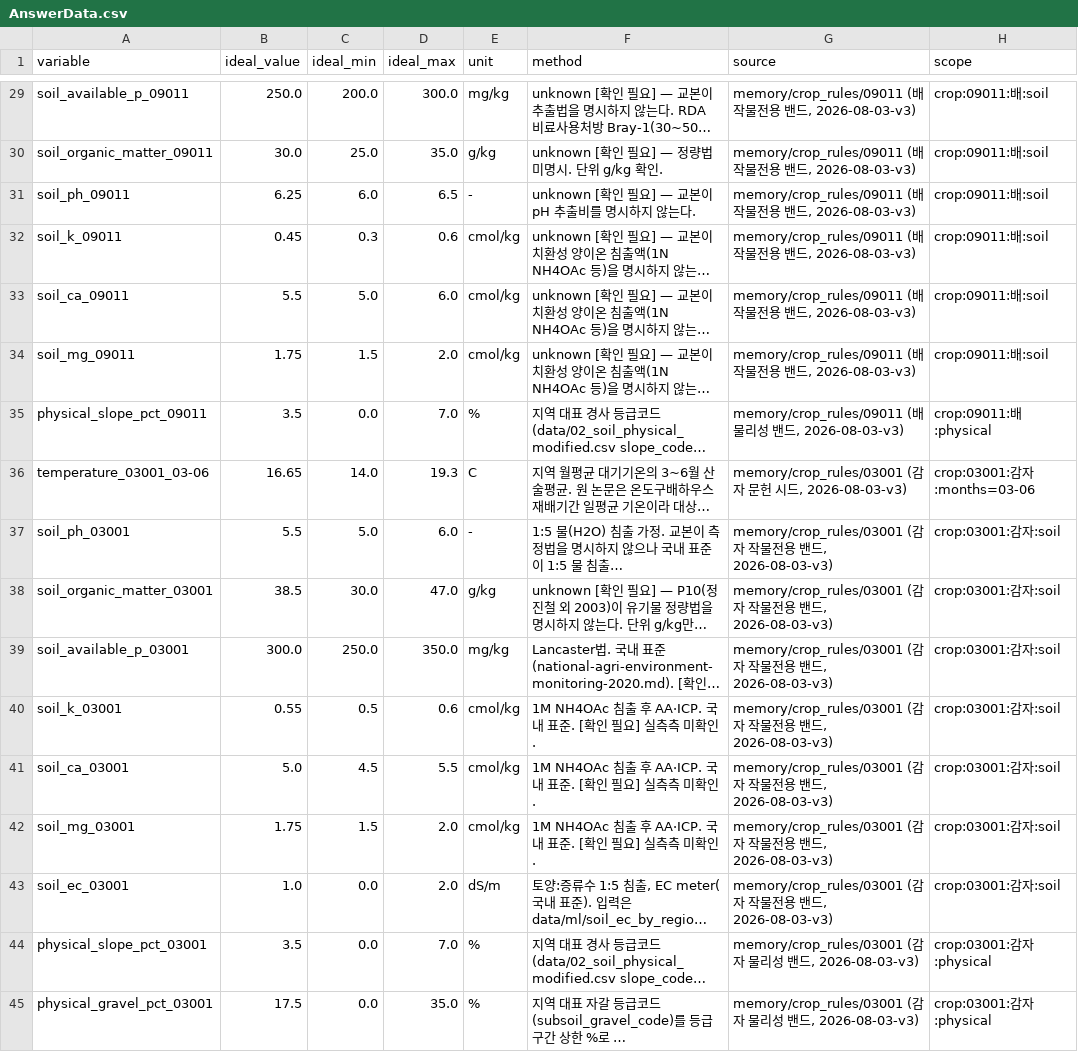
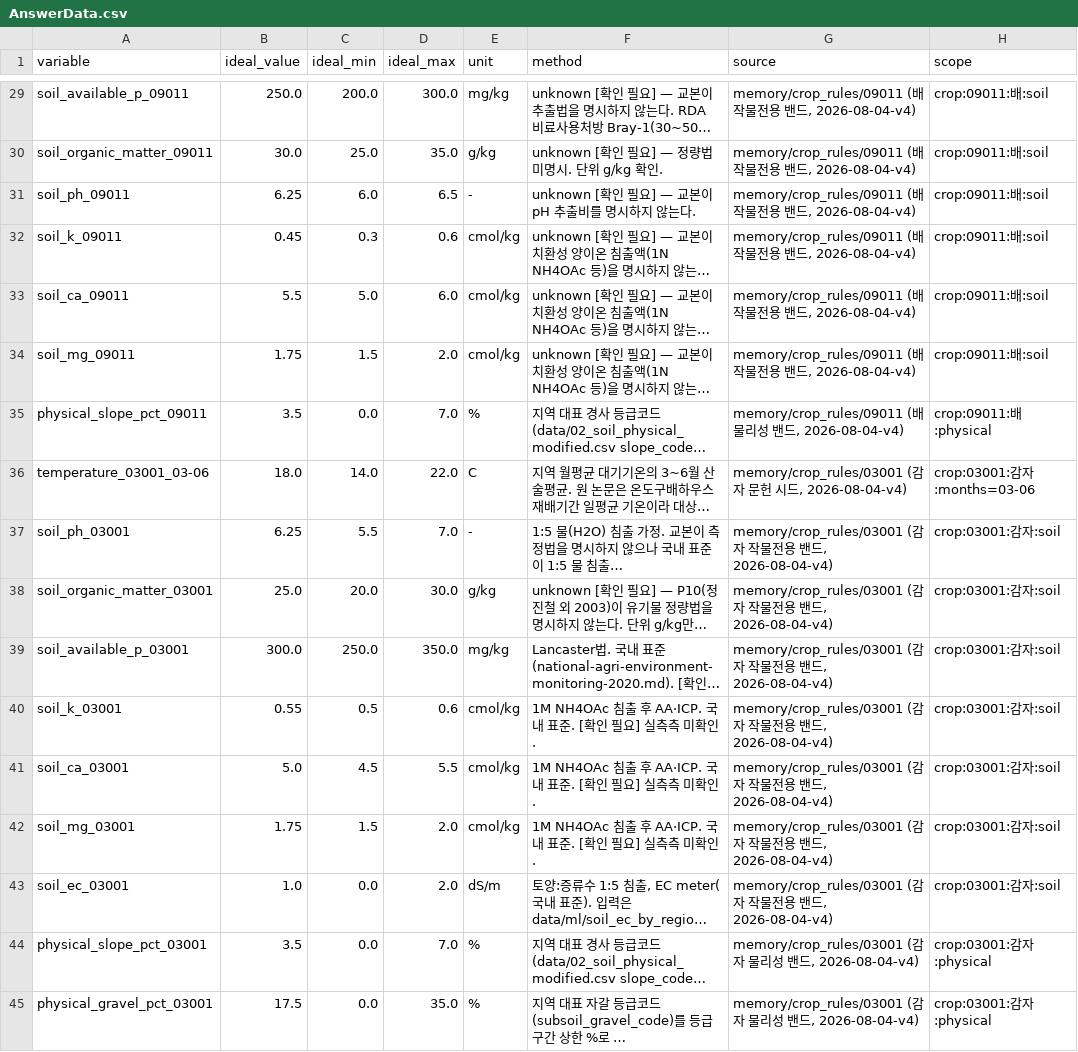
Before and after one commit to foryourfarm/main, a CSV file: outcomes/AnswerData.csv, drawn as a sheet; only a part is shown, gaps mark what is left out; long unchanged cells end in …; the diff covers the shown part only; the diff names each change by its address in the sheet, - before the commit and + after, or states it on an @@ line.

```diff
--- a/outcomes/AnswerData.csv
+++ b/outcomes/AnswerData.csv
-G29:G34 (source): …드, 2026-08-03-v3)
+G29:G34 (source): …드, 2026-08-04-v4)
-G35 (source): …드, 2026-08-03-v3)
+G35 (source): …드, 2026-08-04-v4)
-B36 (ideal_value): 16.65
+B36 (ideal_value): 18.0
-D36 (ideal_max): 19.3
+D36 (ideal_max): 22.0
-G36 (source): …드, 2026-08-03-v3)
+G36 (source): …드, 2026-08-04-v4)
-B37 (ideal_value): 5.5
+B37 (ideal_value): 6.25
-C37 (ideal_min): 5.0
+C37 (ideal_min): 5.5
-D37 (ideal_max): 6.0
+D37 (ideal_max): 7.0
-G37:G43 (source): …드, 2026-08-03-v3)
+G37:G43 (source): …드, 2026-08-04-v4)
-B38 (ideal_value): 38.5
+B38 (ideal_value): 25.0
-C38 (ideal_min): 30.0
+C38 (ideal_min): 20.0
-D38 (ideal_max): 47.0
+D38 (ideal_max): 30.0
-G44:G45 (source): …드, 2026-08-03-v3)
+G44:G45 (source): …드, 2026-08-04-v4)
```
Also changed, not shown: 33 edited cells elsewhere in this file, outcomes/data/ml/crop_literature_anchor_experiment.csv, 17 other files.
